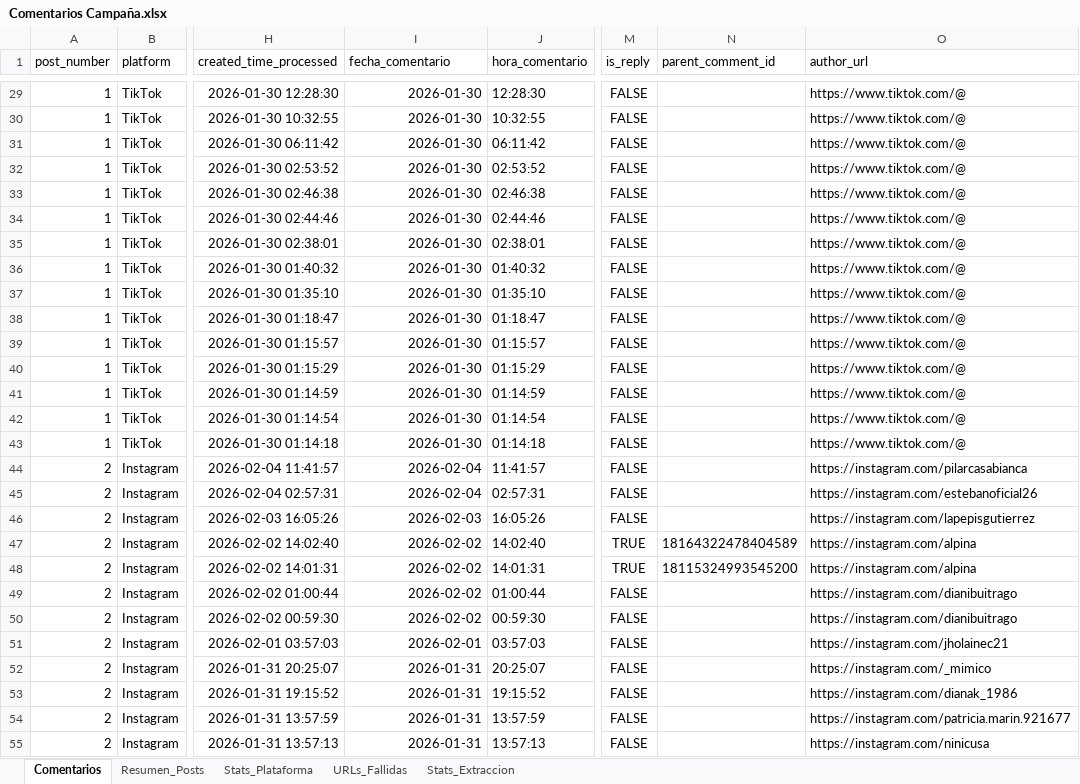
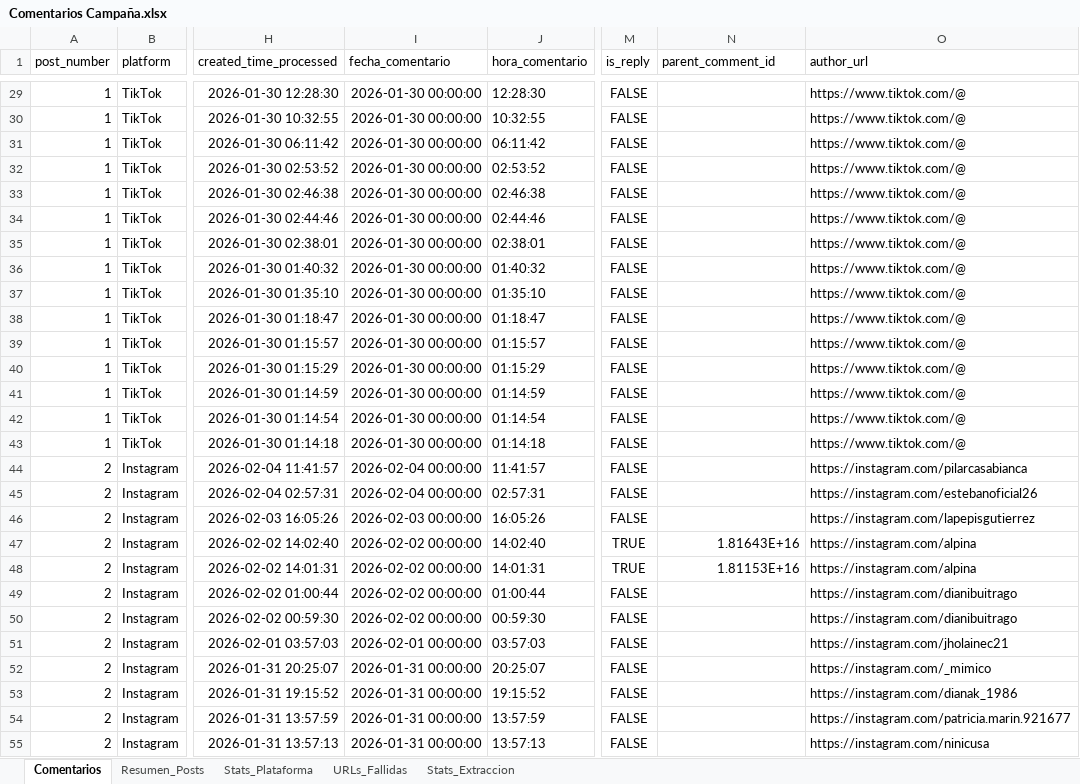
Before and after one commit to sociallisteningalpina-lang/prueba, an Excel workbook: Comentarios Campaña.xlsx, sheet Comentarios, drawn as a sheet; only a part is shown, gaps mark what is left out; values as stored, in another font and other column widths than the file's, no borders; the diff covers the shown part only; the diff names each change by its address in the sheet, - before the commit and + after, or states it on an @@ line.

```diff
--- a/Comentarios Campaña.xlsx (sheet Comentarios)
+++ b/Comentarios Campaña.xlsx (sheet Comentarios)
-I29:I43 (fecha_comentario): 2026-01-30
+I29:I43 (fecha_comentario): 2026-01-30 00:00:00
-I44:I45 (fecha_comentario): 2026-02-04
+I44:I45 (fecha_comentario): 2026-02-04 00:00:00
-I46 (fecha_comentario): 2026-02-03
+I46 (fecha_comentario): 2026-02-03 00:00:00
-I47:I50 (fecha_comentario): 2026-02-02
+I47:I50 (fecha_comentario): 2026-02-02 00:00:00
-N47 (parent_comment_id): 18164322478404589
+N47 (parent_comment_id): 1.81643E+16
-N48 (parent_comment_id): 18115324993545200
+N48 (parent_comment_id): 1.81153E+16
-I51 (fecha_comentario): 2026-02-01
+I51 (fecha_comentario): 2026-02-01 00:00:00
-I52:I55 (fecha_comentario): 2026-01-31
+I52:I55 (fecha_comentario): 2026-01-31 00:00:00
```
Also changed, not shown: 62 edited cells elsewhere in this sheet.
